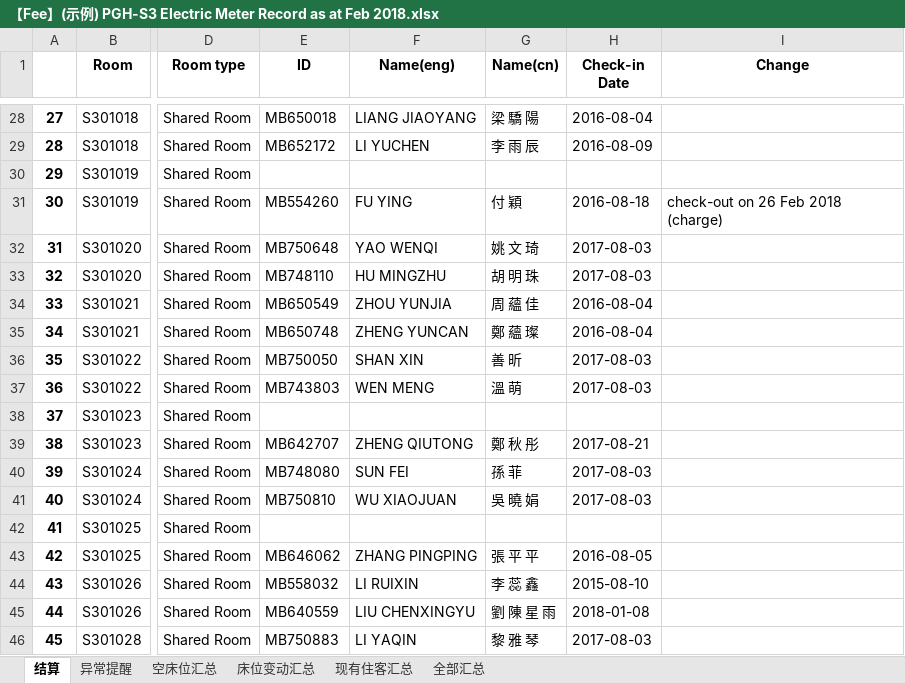
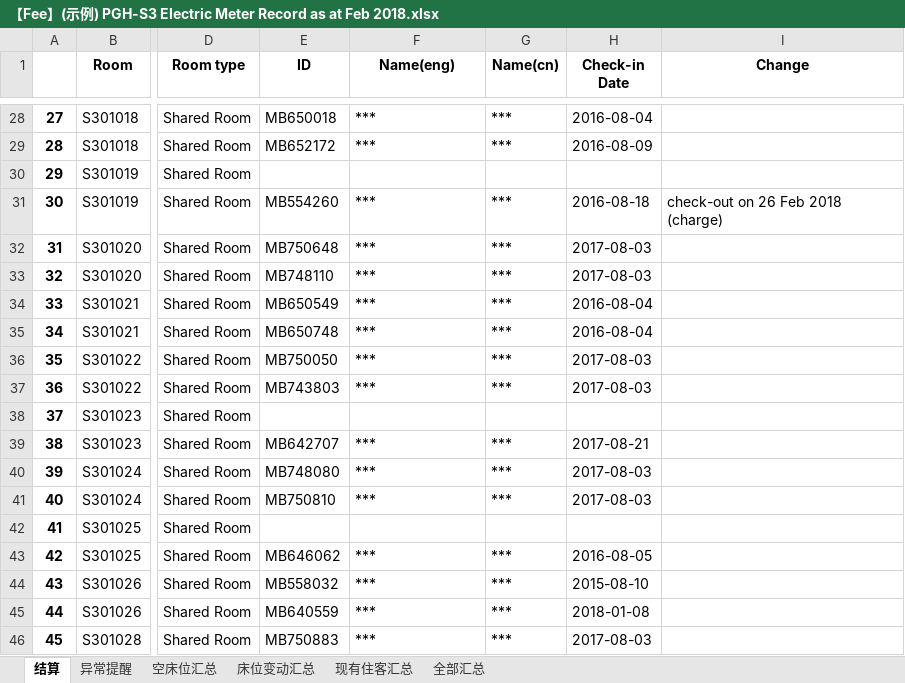
Before and after one commit to ZhangRaymond/Fee_Calculator_for_UM, an Excel workbook: Result/【Fee】(示例) PGH-S3 Electric Meter Record as at Feb 2018.xlsx, sheet 结算, drawn as a sheet; only a part is shown, gaps mark what is left out; values as stored, in another font and other column widths than the file's, no borders; the diff covers the shown part only; the diff names each change by its address in the sheet, - before the commit and + after, or states it on an @@ line.

```diff
--- a/Result/【Fee】(示例) PGH-S3 Electric Meter Record as at Feb 2018.xlsx (sheet 结算)
+++ b/Result/【Fee】(示例) PGH-S3 Electric Meter Record as at Feb 2018.xlsx (sheet 结算)
-F28 (Name(eng)): LIANG JIAOYANG
+F28 (Name(eng)): ***
-G28 (Name(cn)): 梁 驕 陽
+G28 (Name(cn)): ***
-F29 (Name(eng)): LI YUCHEN
+F29 (Name(eng)): ***
-G29 (Name(cn)): 李 雨 辰
+G29 (Name(cn)): ***
-F31 (Name(eng)): FU YING
+F31 (Name(eng)): ***
-G31 (Name(cn)): 付 穎
+G31 (Name(cn)): ***
-F32 (Name(eng)): YAO WENQI
+F32 (Name(eng)): ***
-G32 (Name(cn)): 姚 文 琦
+G32 (Name(cn)): ***
-F33 (Name(eng)): HU MINGZHU
+F33 (Name(eng)): ***
-G33 (Name(cn)): 胡 明 珠
+G33 (Name(cn)): ***
-F34 (Name(eng)): ZHOU YUNJIA
+F34 (Name(eng)): ***
-G34 (Name(cn)): 周 蘊 佳
+G34 (Name(cn)): ***
-F35 (Name(eng)): ZHENG YUNCAN
+F35 (Name(eng)): ***
-G35 (Name(cn)): 鄭 蘊 璨
+G35 (Name(cn)): ***
-F36 (Name(eng)): SHAN XIN
+F36 (Name(eng)): ***
-G36 (Name(cn)): 善 昕
+G36 (Name(cn)): ***
-F37 (Name(eng)): WEN MENG
+F37 (Name(eng)): ***
-G37 (Name(cn)): 溫 萌
+G37 (Name(cn)): ***
-F39 (Name(eng)): ZHENG QIUTONG
+F39 (Name(eng)): ***
-G39 (Name(cn)): 鄭 秋 彤
+G39 (Name(cn)): ***
-F40 (Name(eng)): SUN FEI
+F40 (Name(eng)): ***
-G40 (Name(cn)): 孫 菲
+G40 (Name(cn)): ***
-F41 (Name(eng)): WU XIAOJUAN
+F41 (Name(eng)): ***
-G41 (Name(cn)): 吳 曉 娟
+G41 (Name(cn)): ***
-F43 (Name(eng)): ZHANG PINGPING
+F43 (Name(eng)): ***
-G43 (Name(cn)): 張 平 平
+G43 (Name(cn)): ***
-F44 (Name(eng)): LI RUIXIN
+F44 (Name(eng)): ***
-G44 (Name(cn)): 李 蕊 鑫
+G44 (Name(cn)): ***
-F45 (Name(eng)): LIU CHENXINGYU
+F45 (Name(eng)): ***
-G45 (Name(cn)): 劉 陳 星 雨
+G45 (Name(cn)): ***
-F46 (Name(eng)): LI YAQIN
+F46 (Name(eng)): ***
-G46 (Name(cn)): 黎 雅 琴
+G46 (Name(cn)): ***
```
Also changed, not shown: 1 added row, 1 removed row and 1384 edited cells elsewhere in this sheet, (示例) PGH-S3 Electric Meter Record as at Feb 2018.xlsx.
